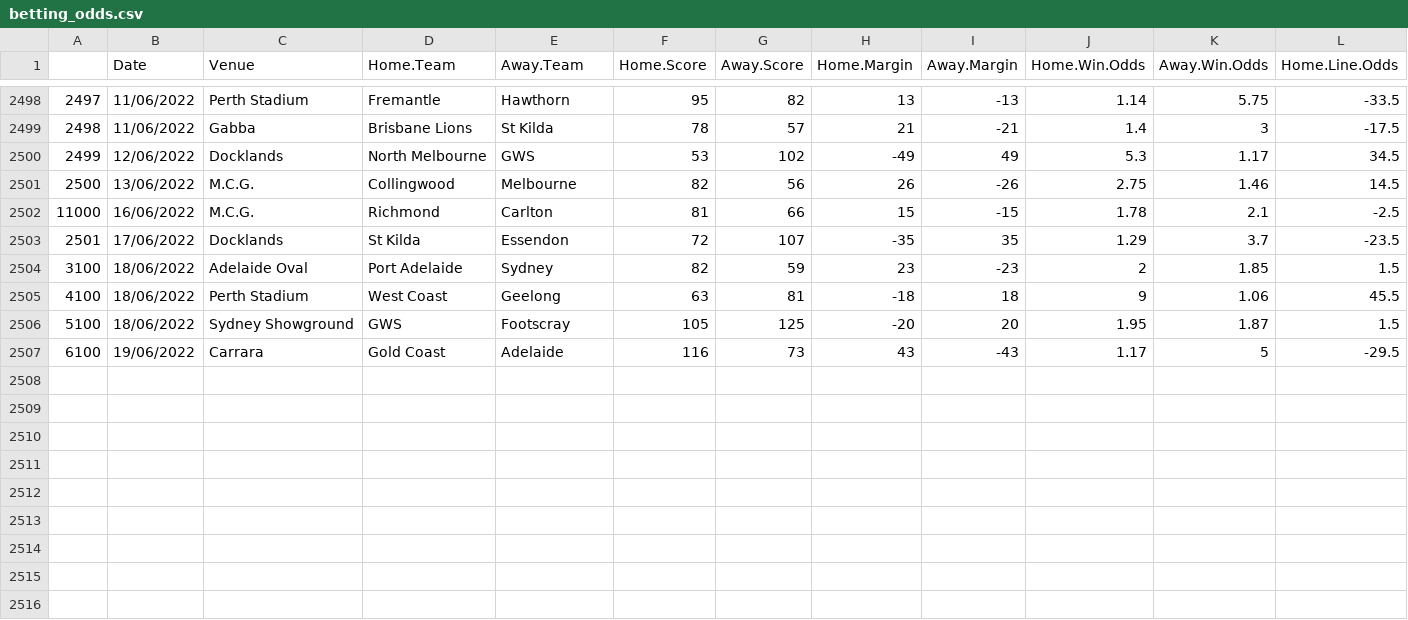
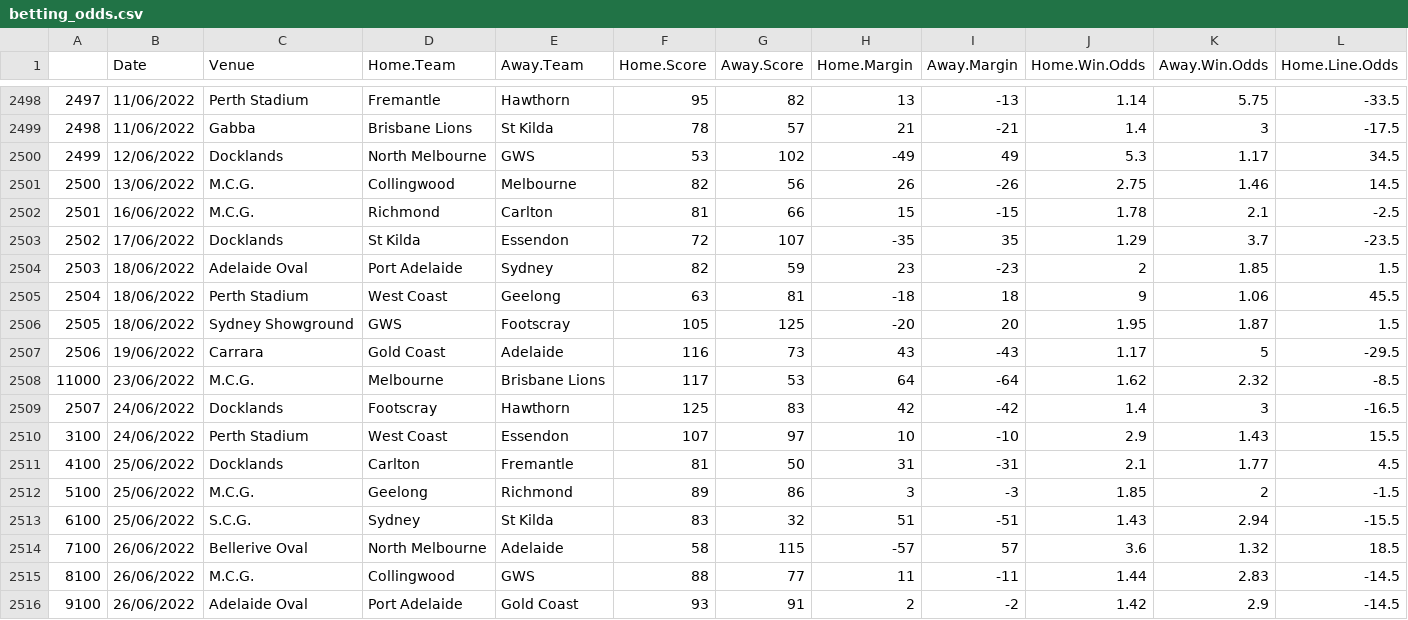
Before and after one commit to mitch-mooney/AFL_Predictions, a CSV file: csv_files/betting_odds.csv, drawn as a sheet; only a part is shown, gaps mark what is left out; rows hold the shown columns only; the diff names each change by its address in the sheet, - before the commit and + after, or states it on an @@ line.

Commit message:
2022 Round 16 Commit 1

```diff
--- a/csv_files/betting_odds.csv
+++ b/csv_files/betting_odds.csv
@@ column A renumbered between rows 2502 and 2507 @@
+row 2508: 11000 | 23/06/2022 | M.C.G. | Melbourne | Brisbane Lions | 117 | 53 | 64 | -64 | 1.62 | 2.32 | -8.5
+row 2509: 2507 | 24/06/2022 | Docklands | Footscray | Hawthorn | 125 | 83 | 42 | -42 | 1.4 | 3 | -16.5
+row 2510: 3100 | 24/06/2022 | Perth Stadium | West Coast | Essendon | 107 | 97 | 10 | -10 | 2.9 | 1.43 | 15.5
+row 2511: 4100 | 25/06/2022 | Docklands | Carlton | Fremantle | 81 | 50 | 31 | -31 | 2.1 | 1.77 | 4.5
+row 2512: 5100 | 25/06/2022 | M.C.G. | Geelong | Richmond | 89 | 86 | 3 | -3 | 1.85 | 2 | -1.5
+row 2513: 6100 | 25/06/2022 | S.C.G. | Sydney | St Kilda | 83 | 32 | 51 | -51 | 1.43 | 2.94 | -15.5
+row 2514: 7100 | 26/06/2022 | Bellerive Oval | North Melbourne | Adelaide | 58 | 115 | -57 | 57 | 3.6 | 1.32 | 18.5
+row 2515: 8100 | 26/06/2022 | M.C.G. | Collingwood | GWS | 88 | 77 | 11 | -11 | 1.44 | 2.83 | -14.5
+row 2516: 9100 | 26/06/2022 | Adelaide Oval | Port Adelaide | Gold Coast | 93 | 91 | 2 | -2 | 1.42 | 2.9 | -14.5
```
Also changed, not shown: csv_files/Team_Ratings.csv, csv_files/round_predictions.csv, 1 other file.
